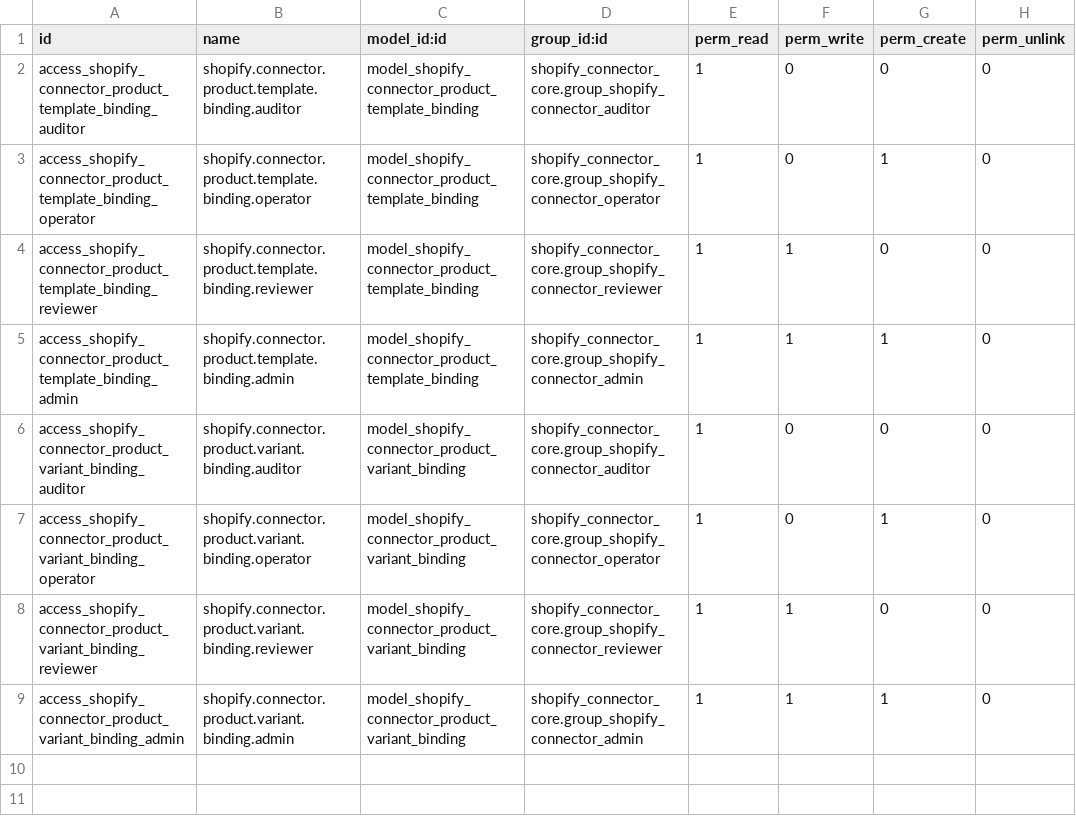
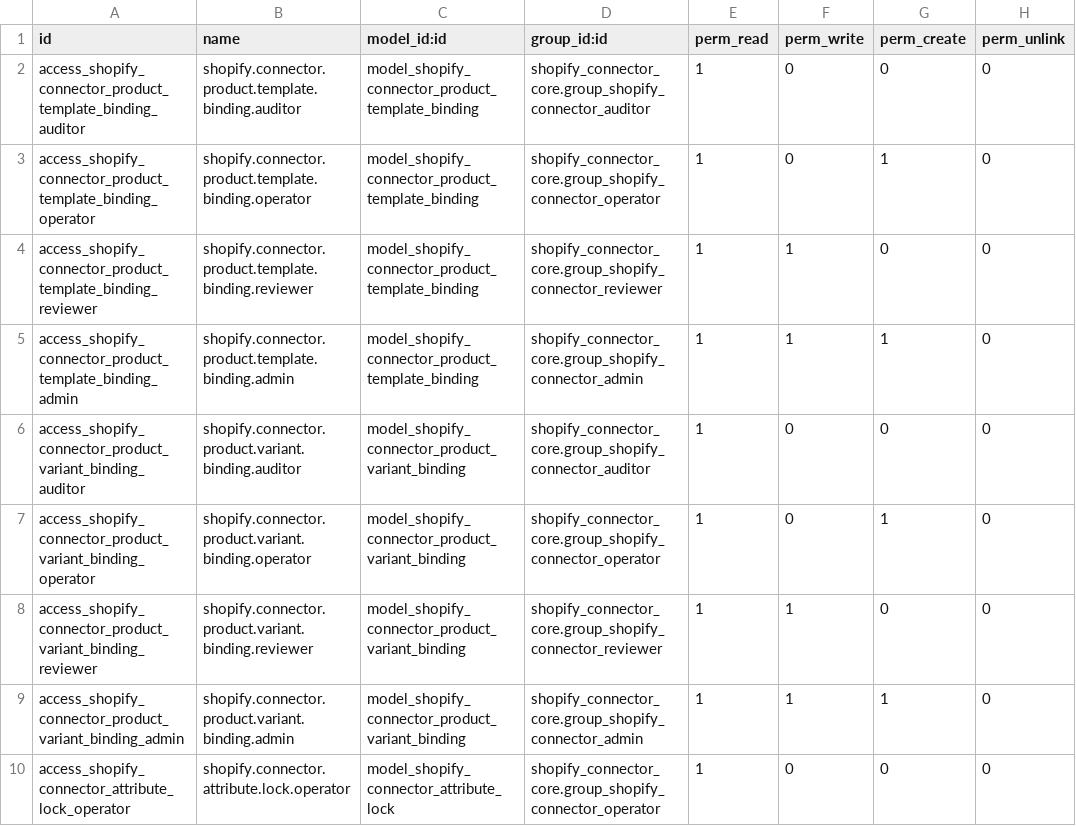
Before and after one commit to AdamsOdoo/Adams, a CSV file: addons/shopify_connector_product/security/ir.model.access.csv, drawn as a sheet; the diff names each change by its address in the sheet, - before the commit and + after, or states it on an @@ line.

```diff
--- a/addons/shopify_connector_product/security/ir.model.access.csv
+++ b/addons/shopify_connector_product/security/ir.model.access.csv
+row 10: access_shopify_connector_attribute_lock_operator | shopify.connector.attribute.lock.operator | model_shopify_connector_attribute_lock | shopify_connector_core.group_shopify_connector_operator | 1 | 0 | 0 | 0
```
Also changed, not shown: 20 other files.
